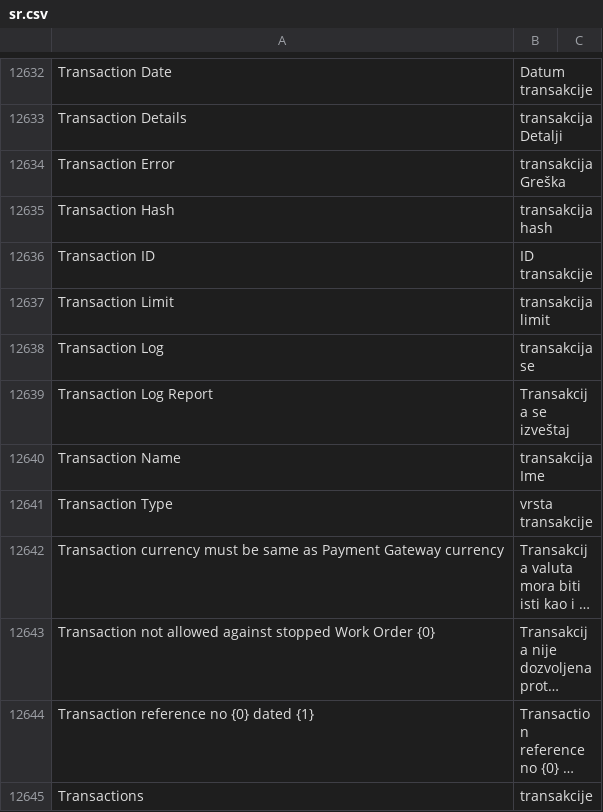
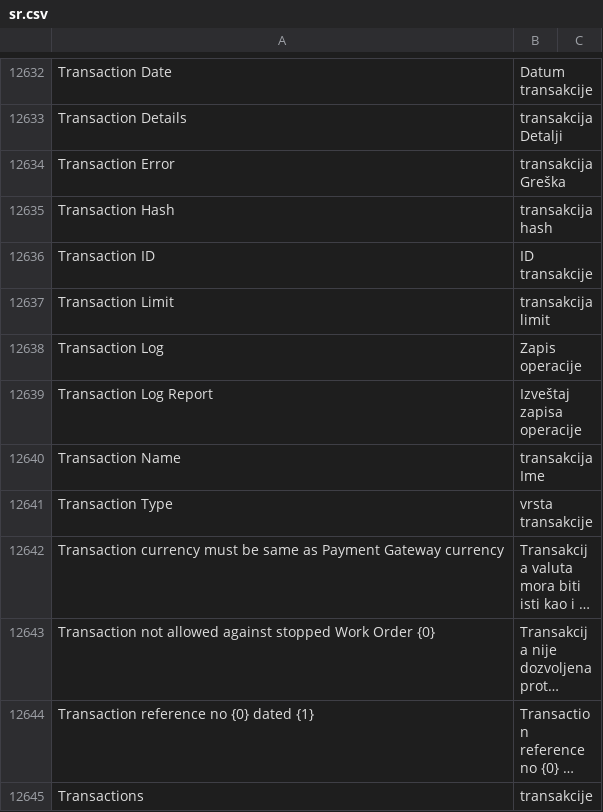
Before and after one commit to ikslavok/gazda, a CSV file: bin/trans13/sr.csv, drawn as a sheet; only a part is shown, gaps mark what is left out; long unchanged cells end in ….

```diff
--- a/bin/trans13/sr.csv
+++ b/bin/trans13/sr.csv
@@ -12637,4 +12637,4 @@ Transaction ID,ID transakcije
 Transaction Limit,transakcija limit
-Transaction Log,transakcija se
-Transaction Log Report,Transakcija se izveštaj
+Transaction Log,Zapis operacije
+Transaction Log Report,Izveštaj zapisa operacije
 Transaction Name,transakcija Ime
```
Also changed, not shown: 13 other files.
